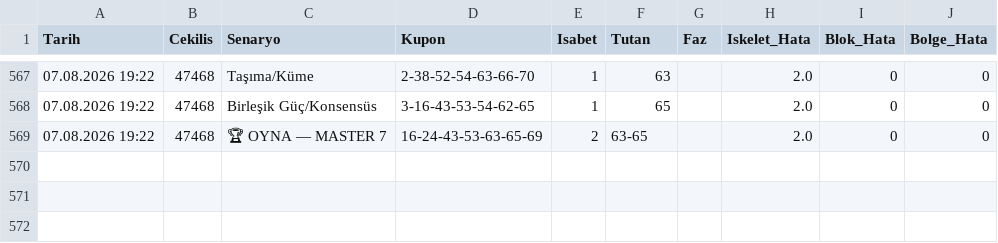
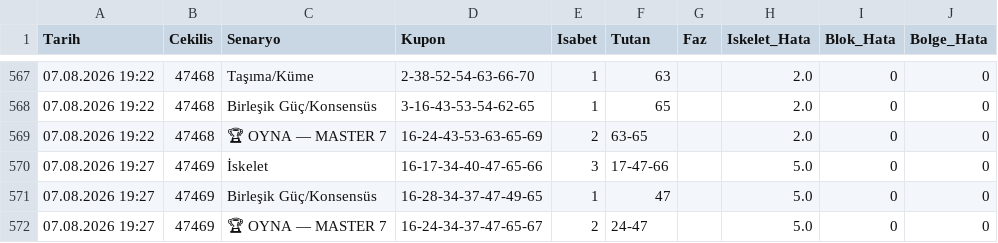
Before and after one commit to gozlekakif-alt/hizli-on-analiz-motoru, a CSV file: motor_hafiza.csv, drawn as a sheet; only a part is shown, gaps mark what is left out; the diff names each change by its address in the sheet, - before the commit and + after, or states it on an @@ line.

Commit message:
V17 motor hafızası güncellendi

```diff
--- a/motor_hafiza.csv
+++ b/motor_hafiza.csv
+row 570: 07.08.2026 19:27 | 47469 | İskelet | 16-17-34-40-47-65-66 | 3 | 17-47-66 |  | 5.0 | 0 | 0
+row 571: 07.08.2026 19:27 | 47469 | Birleşik Güç/Konsensüs | 16-28-34-37-47-49-65 | 1 | 47 |  | 5.0 | 0 | 0
+row 572: 07.08.2026 19:27 | 47469 | 🏆 OYNA — MASTER 7 | 16-24-34-37-47-65-67 | 2 | 24-47 |  | 5.0 | 0 | 0
```
